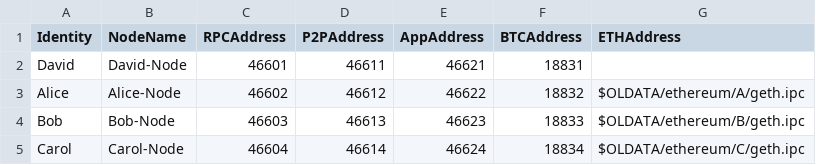
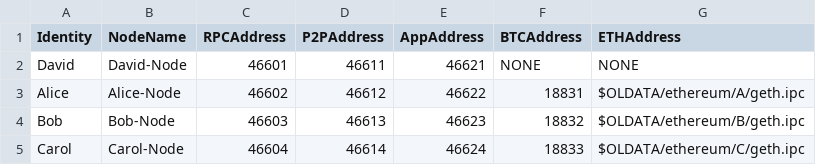
Before and after one commit to Oneledger/protocol, a CSV file: node/scripts/accounts.csv, drawn as a sheet.

```diff
--- a/node/scripts/accounts.csv
+++ b/node/scripts/accounts.csv
@@ -1,5 +1,5 @@
 Identity,NodeName,RPCAddress,P2PAddress,AppAddress,BTCAddress,ETHAddress
-David,David-Node,46601,46611,46621,18831,
-Alice,Alice-Node,46602,46612,46622,18832,$OLDATA/ethereum/A/geth.ipc
-Bob,Bob-Node,46603,46613,46623,18833,$OLDATA/ethereum/B/geth.ipc
-Carol,Carol-Node,46604,46614,46624,18834,$OLDATA/ethereum/C/geth.ipc
+David,David-Node,46601,46611,46621,NONE,NONE
+Alice,Alice-Node,46602,46612,46622,18831,$OLDATA/ethereum/A/geth.ipc
+Bob,Bob-Node,46603,46613,46623,18832,$OLDATA/ethereum/B/geth.ipc
+Carol,Carol-Node,46604,46614,46624,18833,$OLDATA/ethereum/C/geth.ipc
```
Also changed, not shown: 5 other files.
